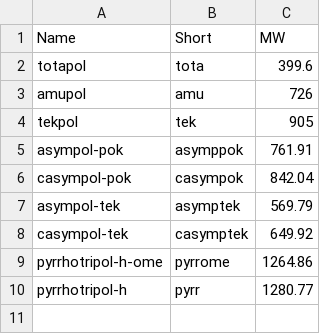
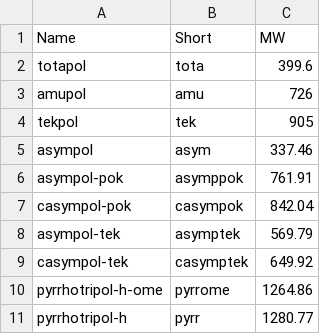
Before and after one commit to dnp-grenoble/nmr_and_dnp_tools, a CSV file: mol_weight_radicals_dnp.csv, drawn as a sheet.

Commit message:
Update mol_weight_radicals_dnp.csv

```diff
--- a/mol_weight_radicals_dnp.csv
+++ b/mol_weight_radicals_dnp.csv
@@ -4,2 +4,3 @@ amupol,amu,726
 tekpol,tek,905
+asympol,asym,337.46
 asympol-pok,asymppok,761.91
```
